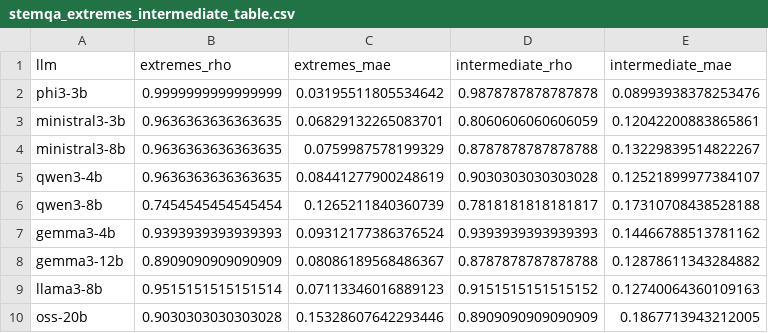
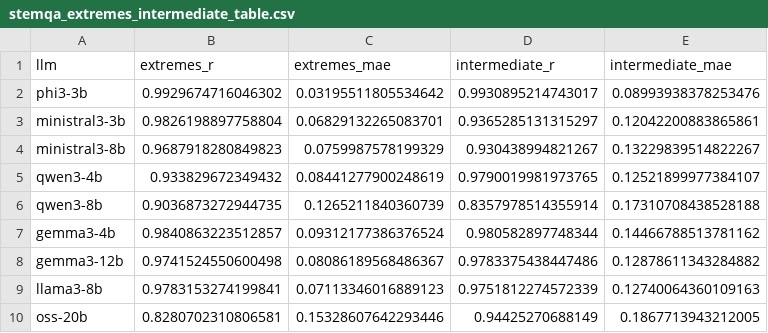
Before and after one commit to pmemoli/Entropy-Sentinel, a CSV file: src/results/stemqa_extremes_intermediate_table.csv, drawn as a sheet.

```diff
--- a/src/results/stemqa_extremes_intermediate_table.csv
+++ b/src/results/stemqa_extremes_intermediate_table.csv
@@ -1,10 +1,10 @@
-llm,extremes_rho,extremes_mae,intermediate_rho,intermediate_mae
-phi3-3b,0.9999999999999999,0.03195511805534642,0.9878787878787878,0.08993938378253476
-ministral3-3b,0.9636363636363635,0.06829132265083701,0.8060606060606059,0.12042200883865861
-ministral3-8b,0.9636363636363635,0.0759987578199329,0.8787878787878788,0.13229839514822267
-qwen3-4b,0.9636363636363635,0.08441277900248619,0.9030303030303028,0.12521899977384107
-qwen3-8b,0.7454545454545454,0.1265211840360739,0.7818181818181817,0.17310708438528188
-gemma3-4b,0.9393939393939393,0.09312177386376524,0.9393939393939393,0.14466788513781162
-gemma3-12b,0.8909090909090909,0.08086189568486367,0.8787878787878788,0.12878611343284882
-llama3-8b,0.9515151515151514,0.07113346016889123,0.9151515151515152,0.12740064360109163
-oss-20b,0.9030303030303028,0.15328607642293446,0.8909090909090909,0.1867713943212005
+llm,extremes_r,extremes_mae,intermediate_r,intermediate_mae
+phi3-3b,0.9929674716046302,0.03195511805534642,0.9930895214743017,0.08993938378253476
+ministral3-3b,0.9826198897758804,0.06829132265083701,0.9365285131315297,0.12042200883865861
+ministral3-8b,0.9687918280849823,0.0759987578199329,0.930438994821267,0.13229839514822267
+qwen3-4b,0.933829672349432,0.08441277900248619,0.9790019981973765,0.12521899977384107
+qwen3-8b,0.9036873272944735,0.1265211840360739,0.8357978514355914,0.17310708438528188
+gemma3-4b,0.9840863223512857,0.09312177386376524,0.980582897748344,0.14466788513781162
+gemma3-12b,0.9741524550600498,0.08086189568486367,0.9783375438447486,0.12878611343284882
+llama3-8b,0.9783153274199841,0.07113346016889123,0.9751812274572339,0.12740064360109163
+oss-20b,0.8280702310806581,0.15328607642293446,0.94425270688149,0.1867713943212005
```
Also changed, not shown: src/results/stemqa_extremes_auroc_vs_ae.csv, 6 other files.
